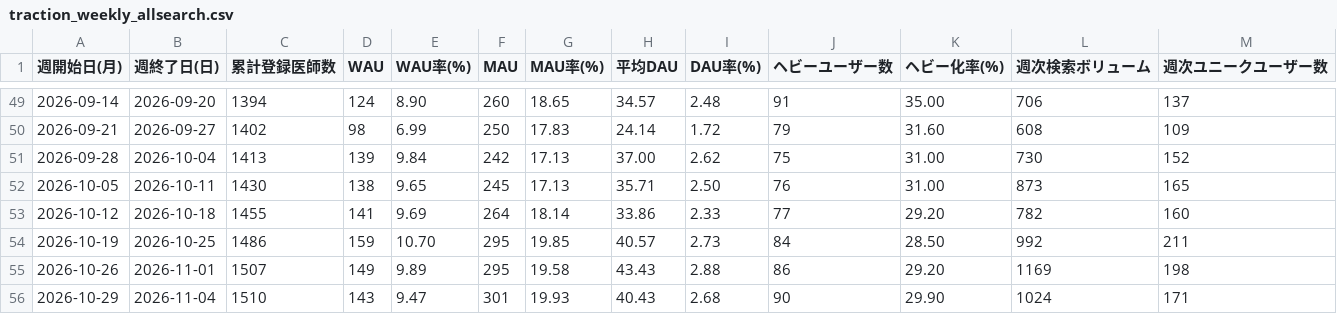
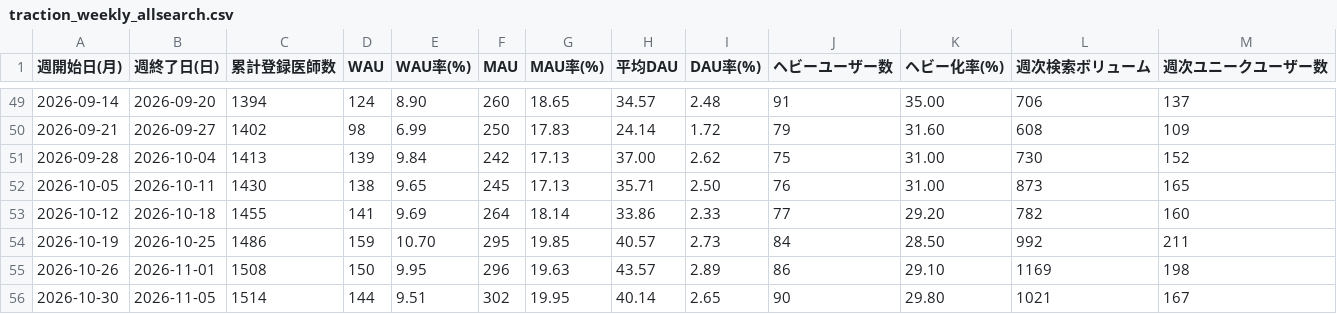
Before and after one commit to okui-dev/cubec-traction-dashboard, a CSV file: traction_weekly_allsearch.csv, drawn as a sheet; only a part is shown, gaps mark what is left out.

```diff
--- a/traction_weekly_allsearch.csv
+++ b/traction_weekly_allsearch.csv
@@ -54,3 +54,3 @@
 2026-10-19,2026-10-25,1486,159,10.70,295,19.85,40.57,2.73,84,28.50,992,211
-2026-10-26,2026-11-01,1507,149,9.89,295,19.58,43.43,2.88,86,29.20,1169,198
-2026-10-29,2026-11-04,1510,143,9.47,301,19.93,40.43,2.68,90,29.90,1024,171
+2026-10-26,2026-11-01,1508,150,9.95,296,19.63,43.57,2.89,86,29.10,1169,198
+2026-10-30,2026-11-05,1514,144,9.51,302,19.95,40.14,2.65,90,29.80,1021,167
```
Also changed, not shown: traction_weekly.csv, traction_weekly_login.csv, 6 other files.
